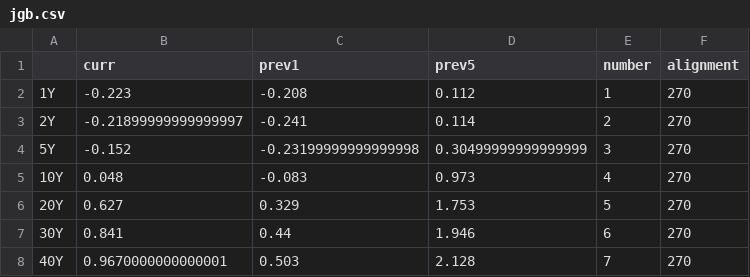
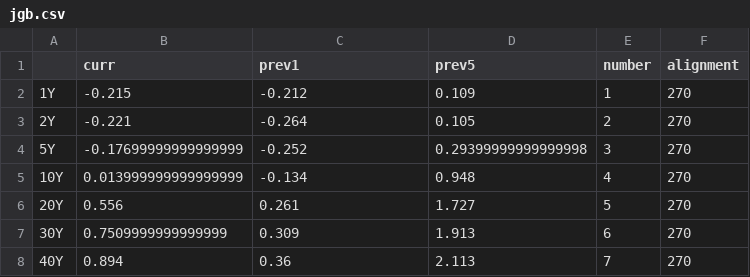
Before and after one commit to aarongilman/Python, a CSV file: Japan/data/jgb.csv, drawn as a sheet.

```diff
--- a/Japan/data/jgb.csv
+++ b/Japan/data/jgb.csv
@@ -1,8 +1,8 @@
 ,curr,prev1,prev5,number,alignment
-1Y,-0.223,-0.208,0.112,1,270
-2Y,-0.21899999999999997,-0.241,0.114,2,270
-5Y,-0.152,-0.23199999999999998,0.30499999999999999,3,270
-10Y,0.048,-0.083,0.973,4,270
-20Y,0.627,0.329,1.753,5,270
-30Y,0.841,0.44,1.946,6,270
-40Y,0.9670000000000001,0.503,2.128,7,270
+1Y,-0.215,-0.212,0.109,1,270
+2Y,-0.221,-0.264,0.105,2,270
+5Y,-0.17699999999999999,-0.252,0.29399999999999998,3,270
+10Y,0.013999999999999999,-0.134,0.948,4,270
+20Y,0.556,0.261,1.727,5,270
+30Y,0.7509999999999999,0.309,1.913,6,270
+40Y,0.894,0.36,2.113,7,270
```
Also changed, not shown: Japan/data/fx.csv, Japan/data/ip.csv, 31 other files.
